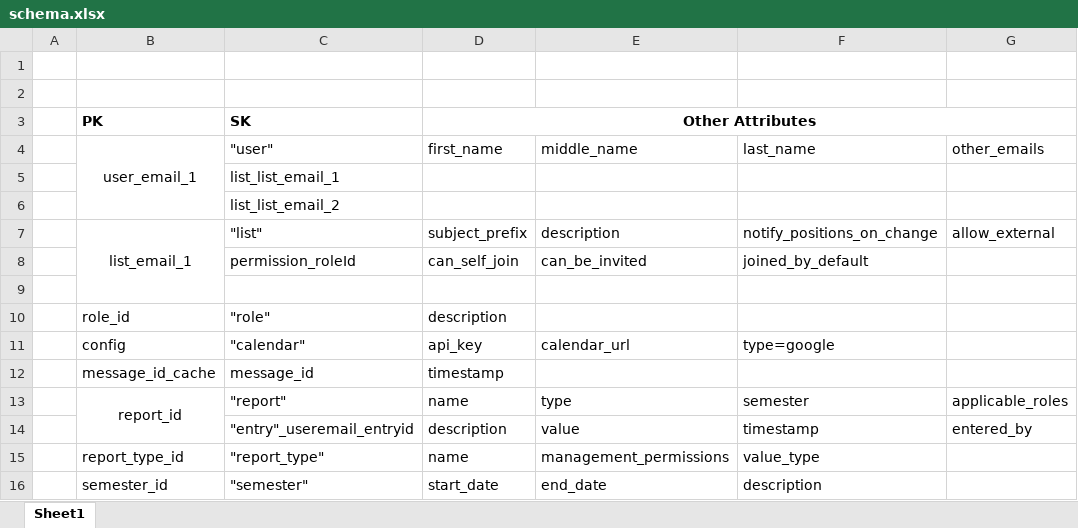
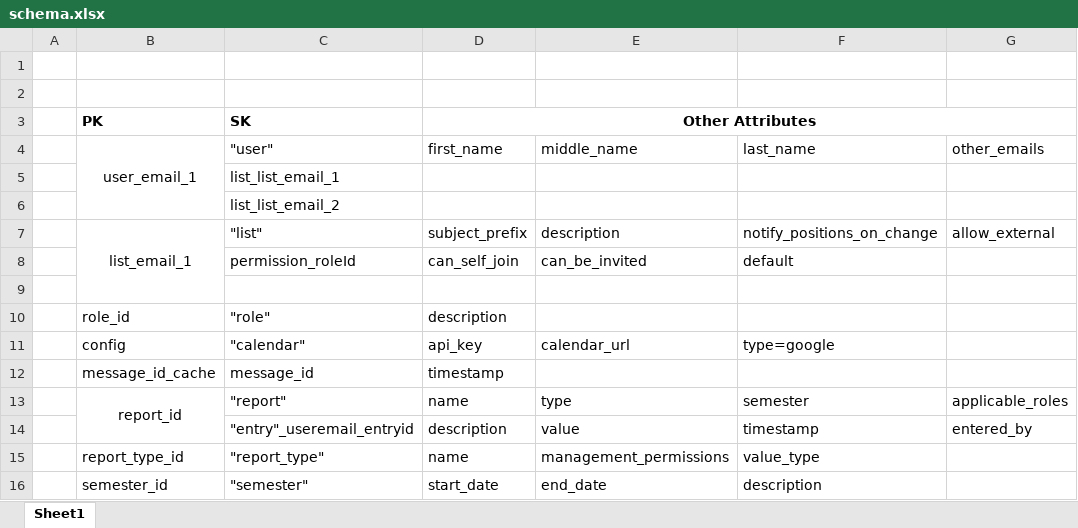
Before and after one commit to nozuus/api, an Excel workbook: resources/schema.xlsx, sheet Sheet1, drawn as a sheet; only a part is shown; values as stored, in another font and other column widths than the file's, no borders; the diff names each change by its address in the sheet, - before the commit and + after, or states it on an @@ line.

Commit message:
Auto add/remove from email lists on role change

```diff
--- a/resources/schema.xlsx (sheet Sheet1)
+++ b/resources/schema.xlsx (sheet Sheet1)
-F8: joined_by_default
+F8: default
```
Also changed, not shown: 8 other files.
